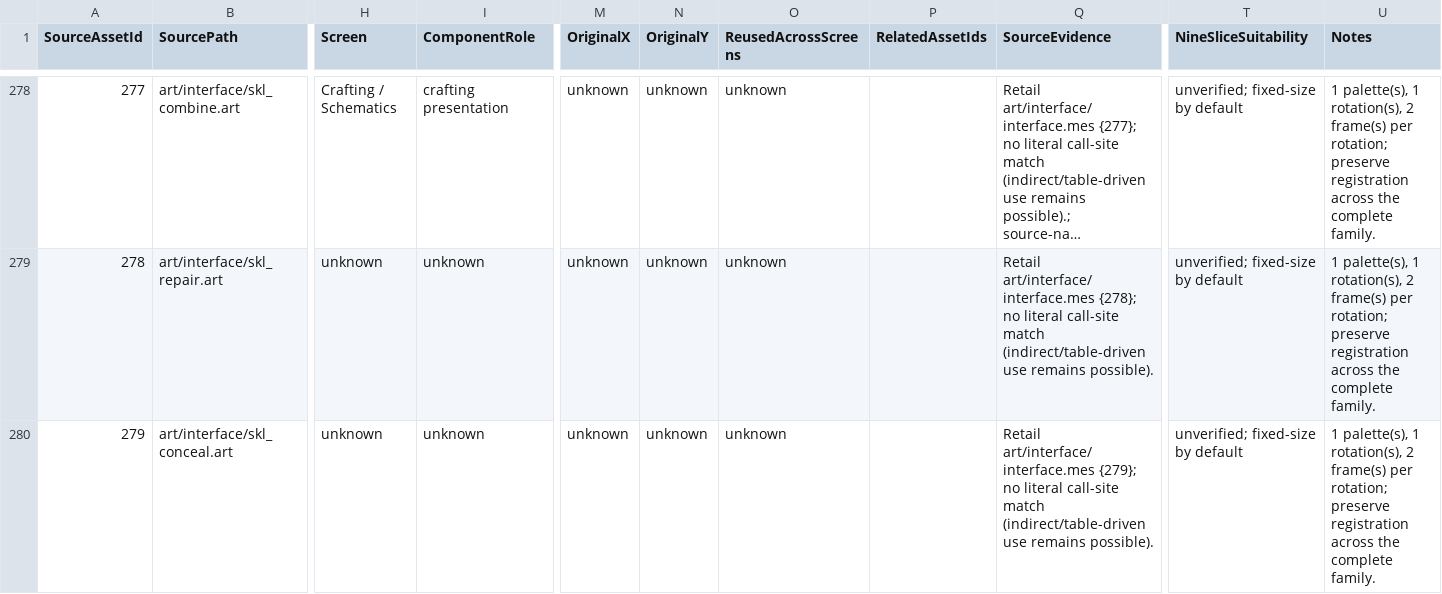
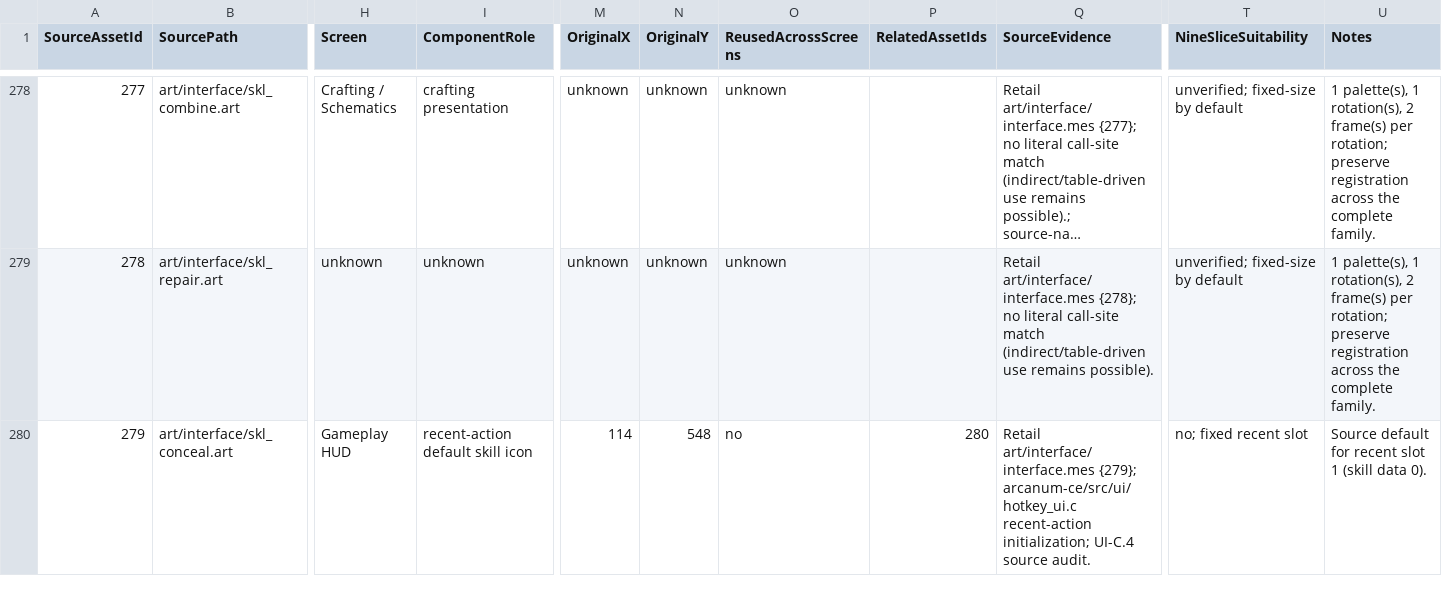
Before and after one commit to ghettochild2600/OpenArcanum, a CSV file: documentation_unity/ui/ui-asset-manifest.csv, drawn as a sheet; only a part is shown, gaps mark what is left out; long unchanged cells end in …; the diff covers the shown part only; the diff names each change by its address in the sheet, - before the commit and + after, or states it on an @@ line.

```diff
--- a/documentation_unity/ui/ui-asset-manifest.csv
+++ b/documentation_unity/ui/ui-asset-manifest.csv
-H280 (Screen): unknown
+H280 (Screen): Gameplay HUD
-I280 (ComponentRole): unknown
+I280 (ComponentRole): recent-action default skill icon
-M280 (OriginalX): unknown
+M280 (OriginalX): 114
-N280 (OriginalY): unknown
+N280 (OriginalY): 548
-O280 (ReusedAcrossScreens): unknown
+O280 (ReusedAcrossScreens): no
-P280 (RelatedAssetIds): (empty)
+P280 (RelatedAssetIds): 280
-Q280 (SourceEvidence): …art/interface/interface.mes {279}; no literal call-site match (indirect/table-driven use remains possible).
+Q280 (SourceEvidence): …art/interface/interface.mes {279}; arcanum-ce/src/ui/hotkey_ui.c recent-action initialization; UI-C.4 source audit.
-T280 (NineSliceSuitability): unverified; fixed-size by default
+T280 (NineSliceSuitability): no; fixed recent slot
-U280 (Notes): 1 palette(s), 1 rotation(s), 2 frame(s) per rotation; preserve registration across the complete family.
+U280 (Notes): Source default for recent slot 1 (skill data 0).
```
Also changed, not shown: 184 edited cells elsewhere in this file, 2 other files.
